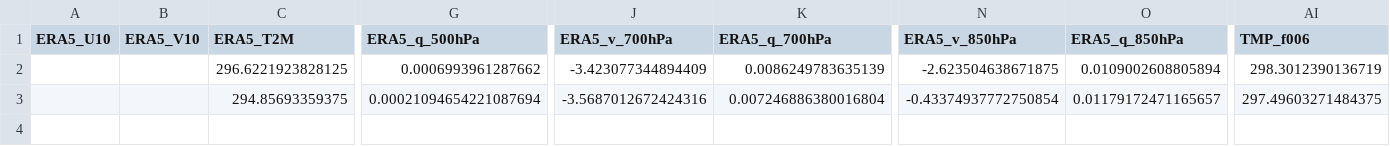
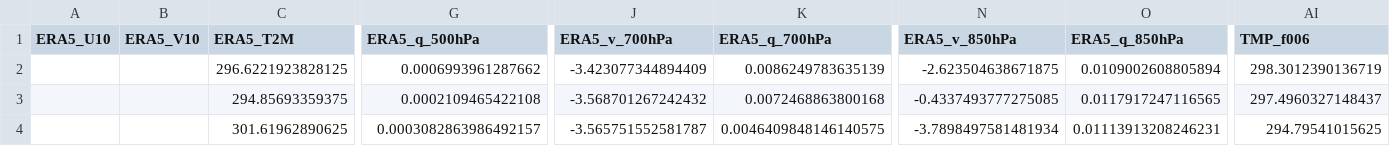
Before and after one commit to Aprameya05/CSIR-Thunderstorm-Bengaluru, a CSV file: data/gfs_realtime_43295.csv, drawn as a sheet; only a part is shown, gaps mark what is left out; rows hold the shown columns only; the diff names each change by its address in the sheet, - before the commit and + after, or states it on an @@ line.

```diff
--- a/data/gfs_realtime_43295.csv
+++ b/data/gfs_realtime_43295.csv
-G3 (ERA5_q_500hPa): 0.00021094654221087694
+G3 (ERA5_q_500hPa): 0.0002109465422108
-J3 (ERA5_v_700hPa): -3.5687012672424316
+J3 (ERA5_v_700hPa): -3.568701267242432
-K3 (ERA5_q_700hPa): 0.007246886380016804
+K3 (ERA5_q_700hPa): 0.0072468863800168
-N3 (ERA5_v_850hPa): -0.43374937772750854
+N3 (ERA5_v_850hPa): -0.4337493777275085
-O3 (ERA5_q_850hPa): 0.01179172471165657
+O3 (ERA5_q_850hPa): 0.0117917247116565
-AI3 (TMP_f006): 297.49603271484375
+AI3 (TMP_f006): 297.4960327148437
+row 4:  |  | 301.61962890625 | 0.0003082863986492157 | -3.565751552581787 | 0.0046409848146140575 | -3.7898497581481934 | 0.01113913208246231 | 294.79541015625
```
Also changed, not shown: data/forecast_log.csv, data/upperair_realtime_43295.csv, 8 other files.
